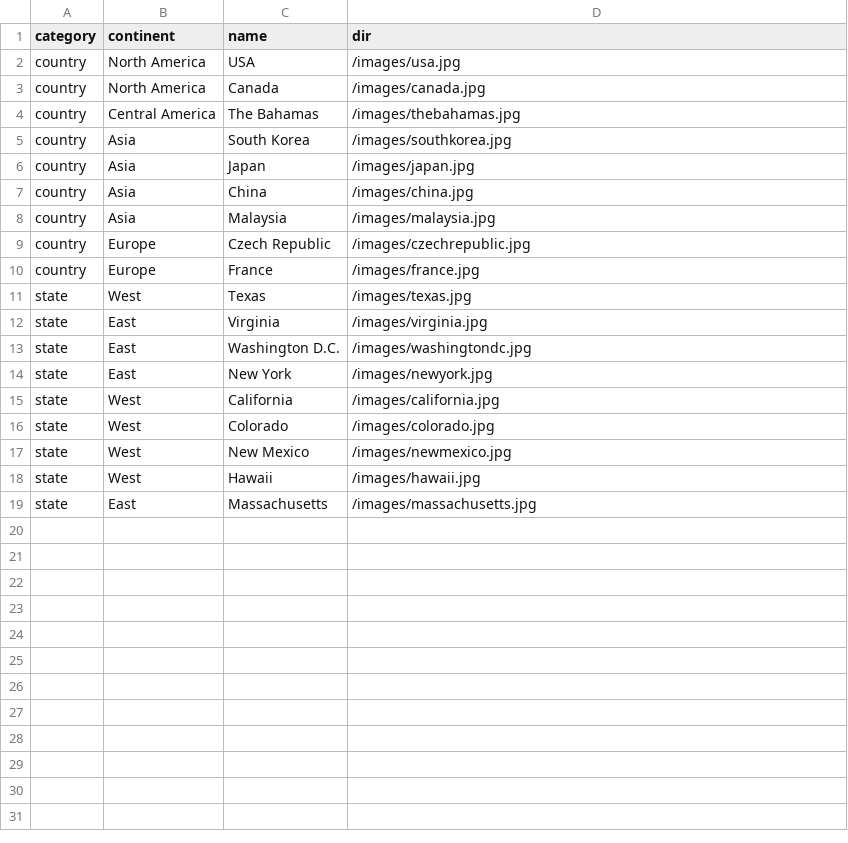
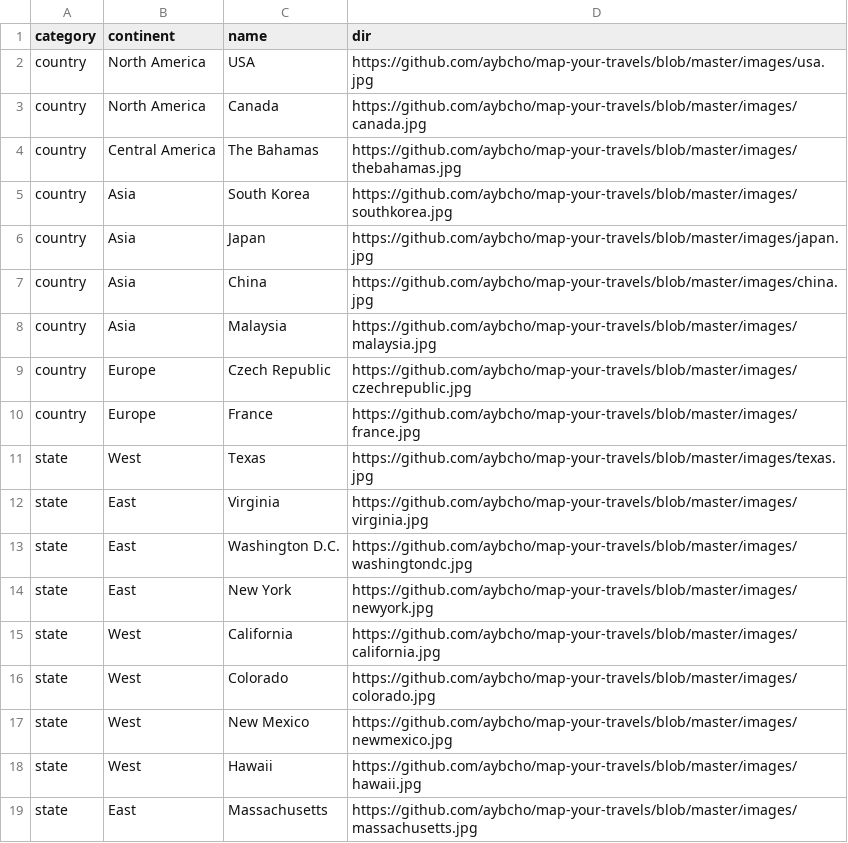
Before and after one commit to aybcho/map-your-travels, a CSV file: data/geomap_data.csv, drawn as a sheet.

Commit message:
Updated csv data

```diff
--- a/data/geomap_data.csv
+++ b/data/geomap_data.csv
@@ -1,19 +1,19 @@
 category,continent,name,dir
-country,North America,USA,/images/usa.jpg
-country,North America,Canada,/images/canada.jpg
-country,Central America,The Bahamas,/images/thebahamas.jpg
-country,Asia,South Korea,/images/southkorea.jpg
-country,Asia,Japan,/images/japan.jpg
-country,Asia,China,/images/china.jpg
-country,Asia,Malaysia,/images/malaysia.jpg
-country,Europe,Czech Republic,/images/czechrepublic.jpg
-country,Europe,France,/images/france.jpg
-state,West,Texas,/images/texas.jpg
-state,East,Virginia,/images/virginia.jpg
-state,East,Washington D.C.,/images/washingtondc.jpg
-state,East,New York,/images/newyork.jpg
-state,West,California,/images/california.jpg
-state,West,Colorado,/images/colorado.jpg
-state,West,New Mexico,/images/newmexico.jpg
-state,West,Hawaii,/images/hawaii.jpg
-state,East,Massachusetts,/images/massachusetts.jpg
+country,North America,USA,https://github.com/aybcho/map-your-travels/blob/master/images/usa.jpg
+country,North America,Canada,https://github.com/aybcho/map-your-travels/blob/master/images/canada.jpg
+country,Central America,The Bahamas,https://github.com/aybcho/map-your-travels/blob/master/images/thebahamas.jpg
+country,Asia,South Korea,https://github.com/aybcho/map-your-travels/blob/master/images/southkorea.jpg
+country,Asia,Japan,https://github.com/aybcho/map-your-travels/blob/master/images/japan.jpg
+country,Asia,China,https://github.com/aybcho/map-your-travels/blob/master/images/china.jpg
+country,Asia,Malaysia,https://github.com/aybcho/map-your-travels/blob/master/images/malaysia.jpg
+country,Europe,Czech Republic,https://github.com/aybcho/map-your-travels/blob/master/images/czechrepublic.jpg
+country,Europe,France,https://github.com/aybcho/map-your-travels/blob/master/images/france.jpg
+state,West,Texas,https://github.com/aybcho/map-your-travels/blob/master/images/texas.jpg
+state,East,Virginia,https://github.com/aybcho/map-your-travels/blob/master/images/virginia.jpg
+state,East,Washington D.C.,https://github.com/aybcho/map-your-travels/blob/master/images/washingtondc.jpg
+state,East,New York,https://github.com/aybcho/map-your-travels/blob/master/images/newyork.jpg
+state,West,California,https://github.com/aybcho/map-your-travels/blob/master/images/california.jpg
+state,West,Colorado,https://github.com/aybcho/map-your-travels/blob/master/images/colorado.jpg
+state,West,New Mexico,https://github.com/aybcho/map-your-travels/blob/master/images/newmexico.jpg
+state,West,Hawaii,https://github.com/aybcho/map-your-travels/blob/master/images/hawaii.jpg
+state,East,Massachusetts,https://github.com/aybcho/map-your-travels/blob/master/images/massachusetts.jpg
```
